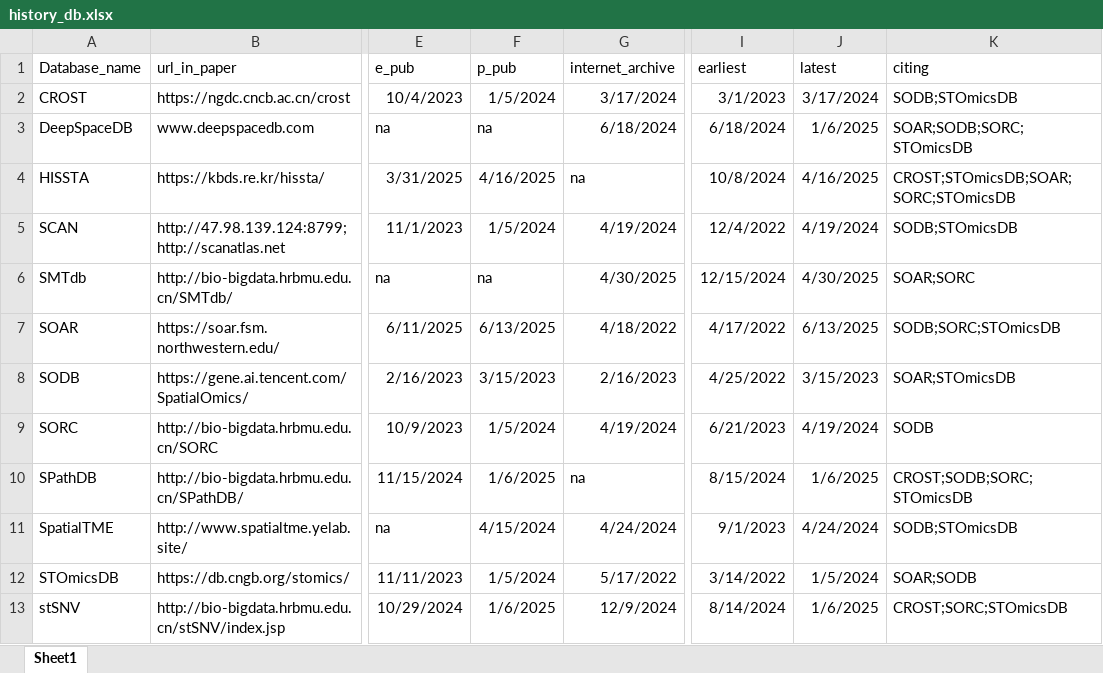
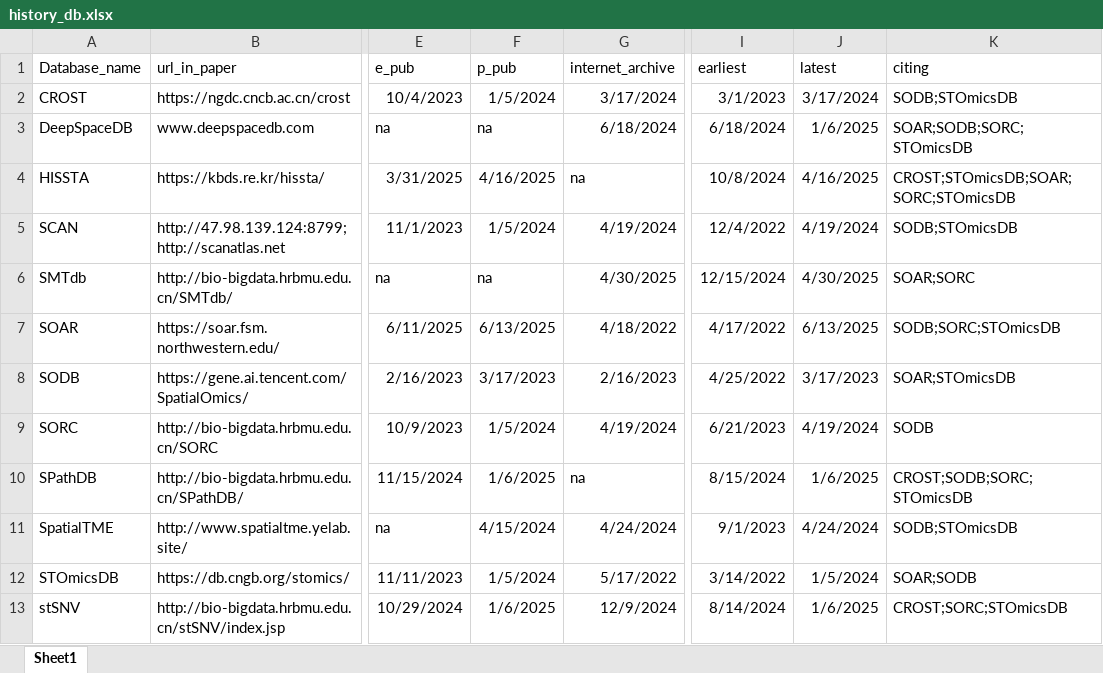
Before and after one commit to bioinfo-tsukuba/Cancer-SRT-DBs-research, an Excel workbook: Analysis/timecourse/history_db.xlsx, sheet Sheet1, drawn as a sheet; only a part is shown, gaps mark what is left out; values as stored, in another font and other column widths than the file's, no borders; the diff names each change by its address in the sheet, - before the commit and + after, or states it on an @@ line.

Commit message:
file was updated.

```diff
--- a/Analysis/timecourse/history_db.xlsx (sheet Sheet1)
+++ b/Analysis/timecourse/history_db.xlsx (sheet Sheet1)
-F8 (p_pub): 3/15/2023
+F8 (p_pub): 3/17/2023
-J8 (latest): 3/15/2023
+J8 (latest): 3/17/2023
```
